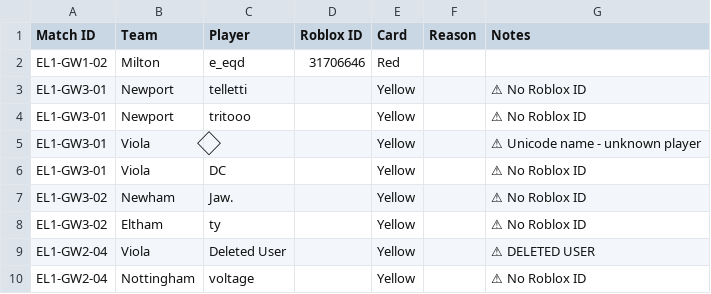
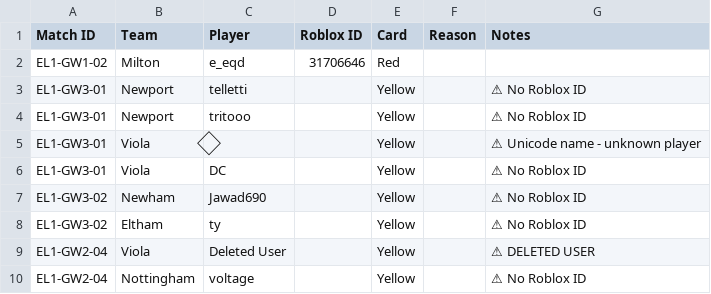
Before and after one commit to virtualfootballowner/vf-database, a CSV file: data/cards.csv, drawn as a sheet; only a part is shown; the diff names each change by its address in the sheet, - before the commit and + after, or states it on an @@ line.

```diff
--- a/data/cards.csv
+++ b/data/cards.csv
-C7 (Player): Jaw.
+C7 (Player): Jawad690
```
Also changed, not shown: data/match-events.csv.
